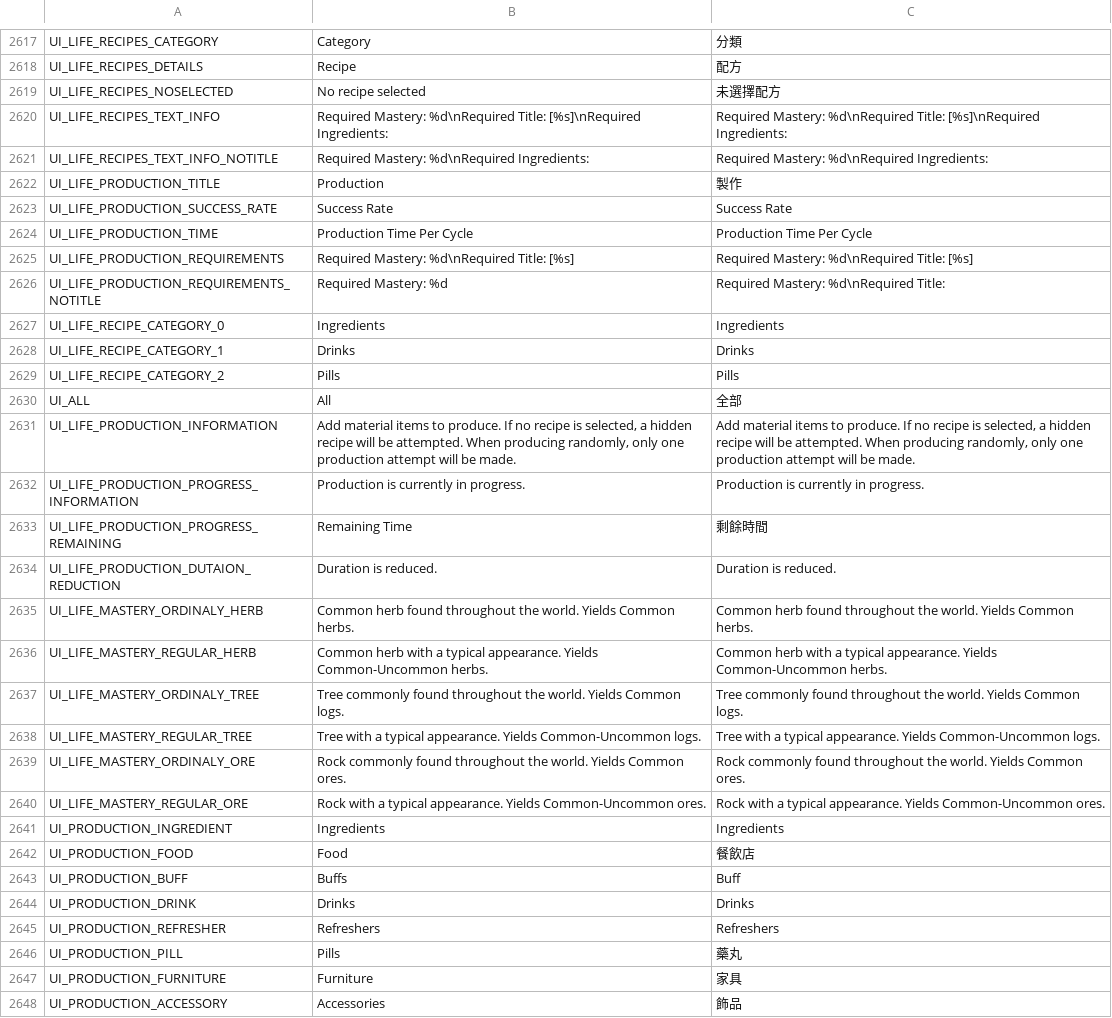
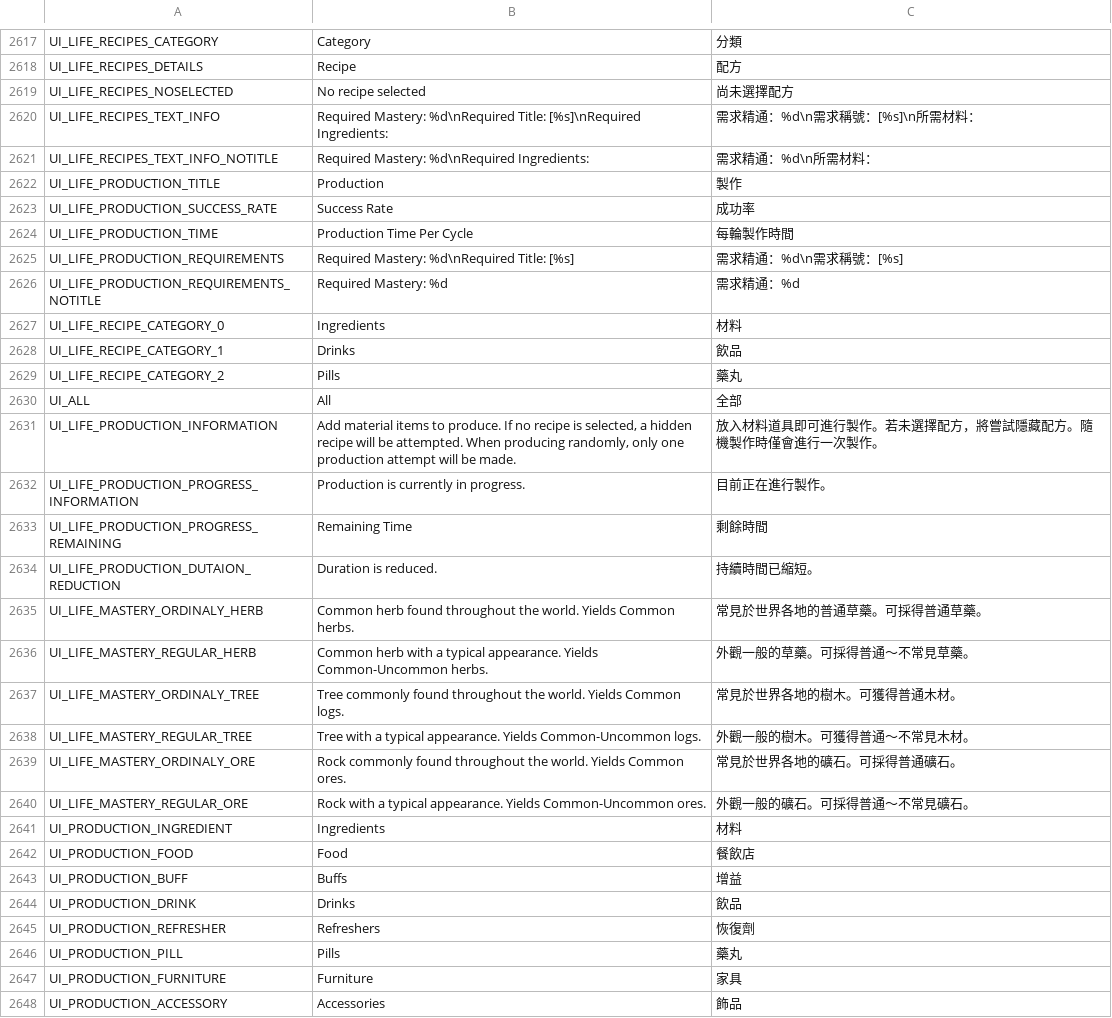
Before and after one commit to rion-tw/Flyff-Universe-Translations, a CSV file: Traditional_Chinese/UI.csv, drawn as a sheet; only a part is shown, gaps mark what is left out; the diff covers the shown part only.

```diff
--- a/Traditional_Chinese/UI.csv
+++ b/Traditional_Chinese/UI.csv
@@ -2618,29 +2618,29 @@ UI_LIFE_RECIPES_CATEGORY,Category,分類
 UI_LIFE_RECIPES_DETAILS,Recipe,配方
-UI_LIFE_RECIPES_NOSELECTED,No recipe selected,未選擇配方
-UI_LIFE_RECIPES_TEXT_INFO,Required Mastery: %d\nRequired Title: [%s]\nRequired Ingredients:,Required Mastery: %d\nRequired Title: [%s]\nRequired Ingredients:
-UI_LIFE_RECIPES_TEXT_INFO_NOTITLE,Required Mastery: %d\nRequired Ingredients:,Required Mastery: %d\nRequired Ingredients:
+UI_LIFE_RECIPES_NOSELECTED,No recipe selected,尚未選擇配方
+UI_LIFE_RECIPES_TEXT_INFO,Required Mastery: %d\nRequired Title: [%s]\nRequired Ingredients:,"需求精通：%d\n需求稱號：[%s]\n所需材料："
+UI_LIFE_RECIPES_TEXT_INFO_NOTITLE,Required Mastery: %d\nRequired Ingredients:,"需求精通：%d\n所需材料："
 UI_LIFE_PRODUCTION_TITLE,Production,製作
-UI_LIFE_PRODUCTION_SUCCESS_RATE,Success Rate,Success Rate
-UI_LIFE_PRODUCTION_TIME,Production Time Per Cycle,Production Time Per Cycle
-UI_LIFE_PRODUCTION_REQUIREMENTS,Required Mastery: %d\nRequired Title: [%s],Required Mastery: %d\nRequired Title: [%s]
-UI_LIFE_PRODUCTION_REQUIREMENTS_NOTITLE,Required Mastery: %d,Required Mastery: %d\nRequired Title:
-UI_LIFE_RECIPE_CATEGORY_0,Ingredients,Ingredients
-UI_LIFE_RECIPE_CATEGORY_1,Drinks,Drinks
-UI_LIFE_RECIPE_CATEGORY_2,Pills,Pills
+UI_LIFE_PRODUCTION_SUCCESS_RATE,Success Rate,成功率
+UI_LIFE_PRODUCTION_TIME,Production Time Per Cycle,每輪製作時間
+UI_LIFE_PRODUCTION_REQUIREMENTS,Required Mastery: %d\nRequired Title: [%s],"需求精通：%d\n需求稱號：[%s]"
+UI_LIFE_PRODUCTION_REQUIREMENTS_NOTITLE,Required Mastery: %d,需求精通：%d
+UI_LIFE_RECIPE_CATEGORY_0,Ingredients,材料
+UI_LIFE_RECIPE_CATEGORY_1,Drinks,飲品
+UI_LIFE_RECIPE_CATEGORY_2,Pills,藥丸
 UI_ALL,All,全部
-UI_LIFE_PRODUCTION_INFORMATION,"Add material items to produce. If no recipe is selected, a hidden recipe will be attempted. When producing randomly, only one production attempt will be made.","Add material items to produce. If no recipe is selected, a hidden recipe will be attempted. When producing randomly, only one production attempt will be made."
-UI_LIFE_PRODUCTION_PROGRESS_INFORMATION,Production is currently in progress.,Production is currently in progress.
+UI_LIFE_PRODUCTION_INFORMATION,"Add material items to produce. If no recipe is selected, a hidden recipe will be attempted. When producing randomly, only one production attempt will be made.",放入材料道具即可進行製作。若未選擇配方，將嘗試隱藏配方。隨機製作時僅會進行一次製作。
+UI_LIFE_PRODUCTION_PROGRESS_INFORMATION,Production is currently in progress.,目前正在進行製作。
 UI_LIFE_PRODUCTION_PROGRESS_REMAINING,Remaining Time,剩餘時間
-UI_LIFE_PRODUCTION_DUTAION_REDUCTION,Duration is reduced.,Duration is reduced.
-UI_LIFE_MASTERY_ORDINALY_HERB,Common herb found throughout the world. Yields Common herbs.,Common herb found throughout the world. Yields Common herbs.
-UI_LIFE_MASTERY_REGULAR_HERB,Common herb with a typical appearance. Yields Common-Uncommon herbs.,Common herb with a typical appearance. Yields Common-Uncommon herbs.
-UI_LIFE_MASTERY_ORDINALY_TREE,Tree commonly found throughout the world. Yields Common logs.,Tree commonly found throughout the world. Yields Common logs.
-UI_LIFE_MASTERY_REGULAR_TREE,Tree with a typical appearance. Yields Common-Uncommon logs.,Tree with a typical appearance. Yields Common-Uncommon logs.
-UI_LIFE_MASTERY_ORDINALY_ORE,Rock commonly found throughout the world. Yields Common ores.,Rock commonly found throughout the world. Yields Common ores.
-UI_LIFE_MASTERY_REGULAR_ORE,Rock with a typical appearance. Yields Common-Uncommon ores.,Rock with a typical appearance. Yields Common-Uncommon ores.
-UI_PRODUCTION_INGREDIENT,Ingredients,Ingredients
+UI_LIFE_PRODUCTION_DUTAION_REDUCTION,Duration is reduced.,持續時間已縮短。
+UI_LIFE_MASTERY_ORDINALY_HERB,Common herb found throughout the world. Yields Common herbs.,常見於世界各地的普通草藥。可採得普通草藥。
+UI_LIFE_MASTERY_REGULAR_HERB,Common herb with a typical appearance. Yields Common-Uncommon herbs.,外觀一般的草藥。可採得普通～不常見草藥。
+UI_LIFE_MASTERY_ORDINALY_TREE,Tree commonly found throughout the world. Yields Common logs.,常見於世界各地的樹木。可獲得普通木材。
+UI_LIFE_MASTERY_REGULAR_TREE,Tree with a typical appearance. Yields Common-Uncommon logs.,外觀一般的樹木。可獲得普通～不常見木材。
+UI_LIFE_MASTERY_ORDINALY_ORE,Rock commonly found throughout the world. Yields Common ores.,常見於世界各地的礦石。可採得普通礦石。
+UI_LIFE_MASTERY_REGULAR_ORE,Rock with a typical appearance. Yields Common-Uncommon ores.,外觀一般的礦石。可採得普通～不常見礦石。
+UI_PRODUCTION_INGREDIENT,Ingredients,材料
 UI_PRODUCTION_FOOD,Food,餐飲店
-UI_PRODUCTION_BUFF,Buffs,Buff
-UI_PRODUCTION_DRINK,Drinks,Drinks
-UI_PRODUCTION_REFRESHER,Refreshers,Refreshers
+UI_PRODUCTION_BUFF,Buffs,增益
+UI_PRODUCTION_DRINK,Drinks,飲品
+UI_PRODUCTION_REFRESHER,Refreshers,恢復劑
 UI_PRODUCTION_PILL,Pills,藥丸
```
Also changed, not shown: 135 edited cells elsewhere in this file.
